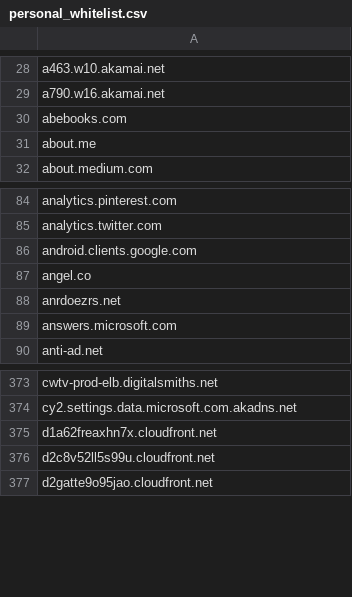
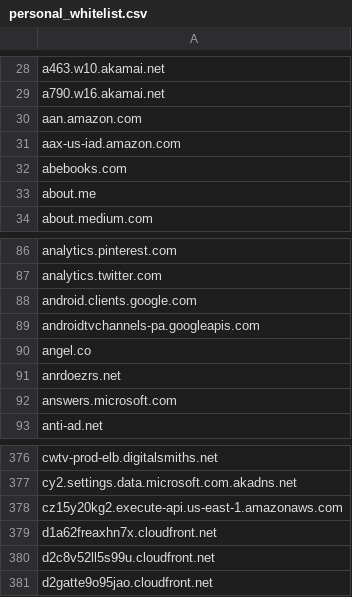
Before and after one commit to aidriven/adwhitelist, a CSV file: personal_whitelist.csv, drawn as a sheet; only a part is shown, gaps mark what is left out.

Commit message:
Add files via upload

```diff
--- a/personal_whitelist.csv
+++ b/personal_whitelist.csv
@@ -29,2 +29,4 @@ a463.w10.akamai.net
 a790.w16.akamai.net
+aan.amazon.com
+aax-us-iad.amazon.com
 abebooks.com
@@ -86,2 +88,3 @@ analytics.twitter.com
 android.clients.google.com
+androidtvchannels-pa.googleapis.com
 angel.co
@@ -374,2 +377,3 @@ cwtv-prod-elb.digitalsmiths.net
 cy2.settings.data.microsoft.com.akadns.net
+cz15y20kg2.execute-api.us-east-1.amazonaws.com
 d1a62freaxhn7x.cloudfront.net
```
